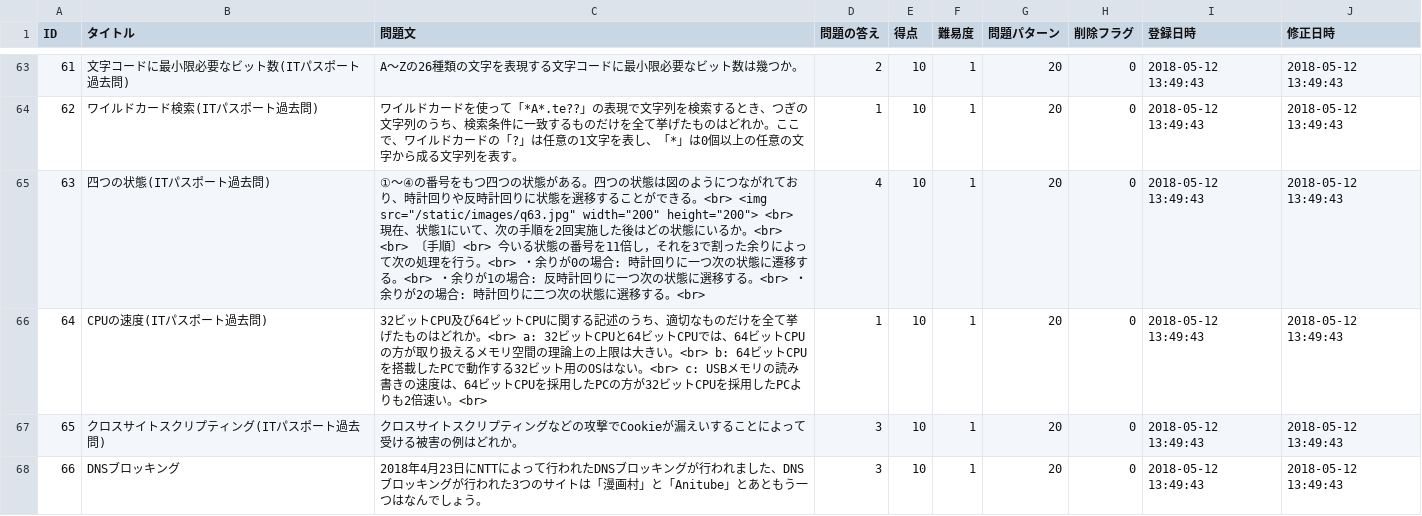
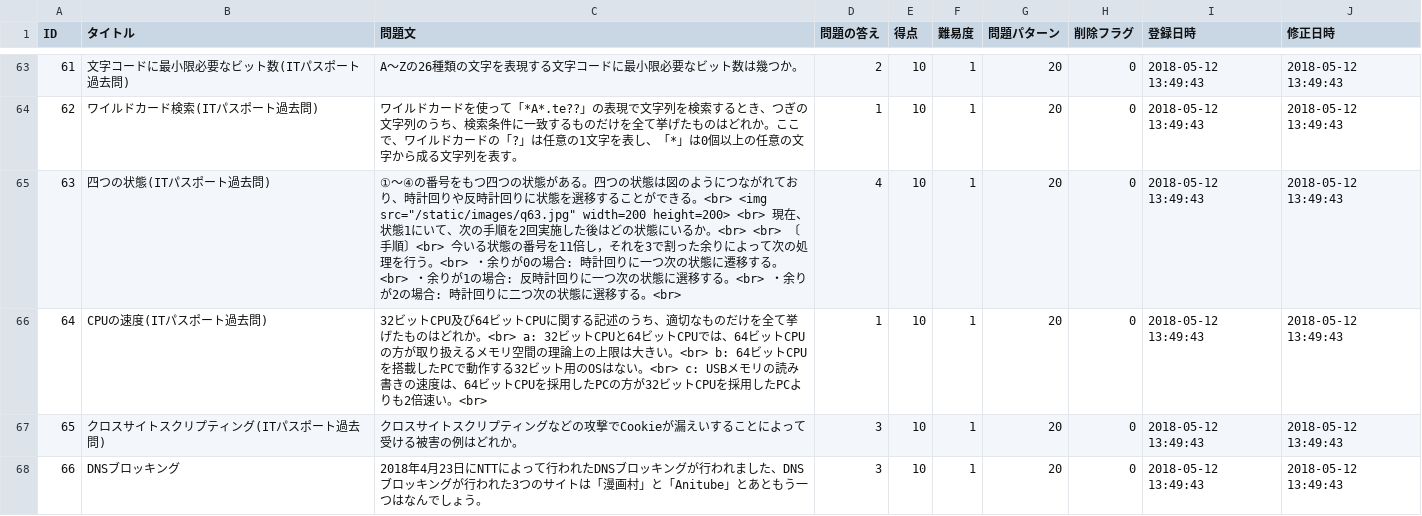
Before and after one commit to HackerzLab/training_hackerzlab, a CSV file: db/question.csv, drawn as a sheet; only a part is shown, gaps mark what is left out; the diff covers the shown part only; the diff names each change by its address in the sheet, - before the commit and + after, or states it on an @@ line.

Commit message:
add bug #19

```diff
--- a/db/question.csv
+++ b/db/question.csv
-C65 (問題文): …。<br> <img src="/static/images/q63.jpg" width="200" height="200"> <br> 現在、…
+C65 (問題文): …。<br> <img src="/static/images/q63.jpg" width=200 height=200> <br> 現在、…
```
Also changed, not shown: 2 edited cells elsewhere in this file.
